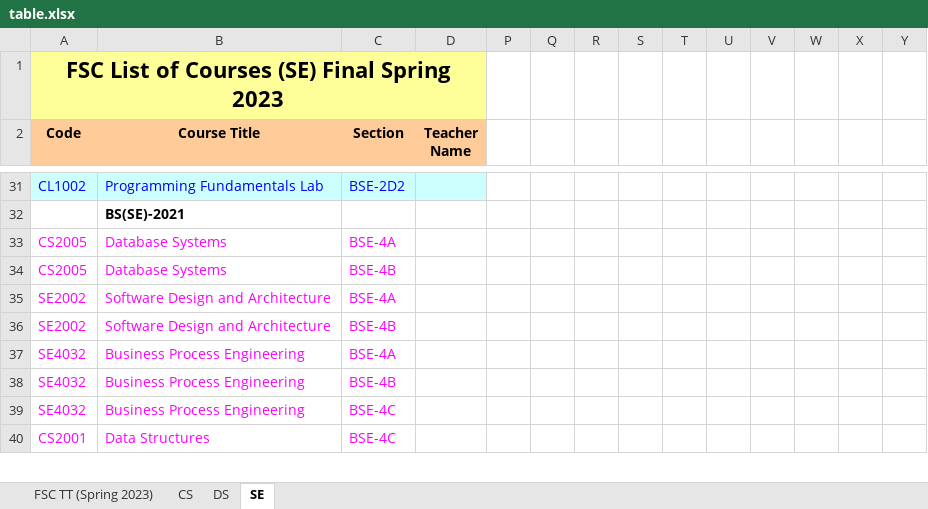
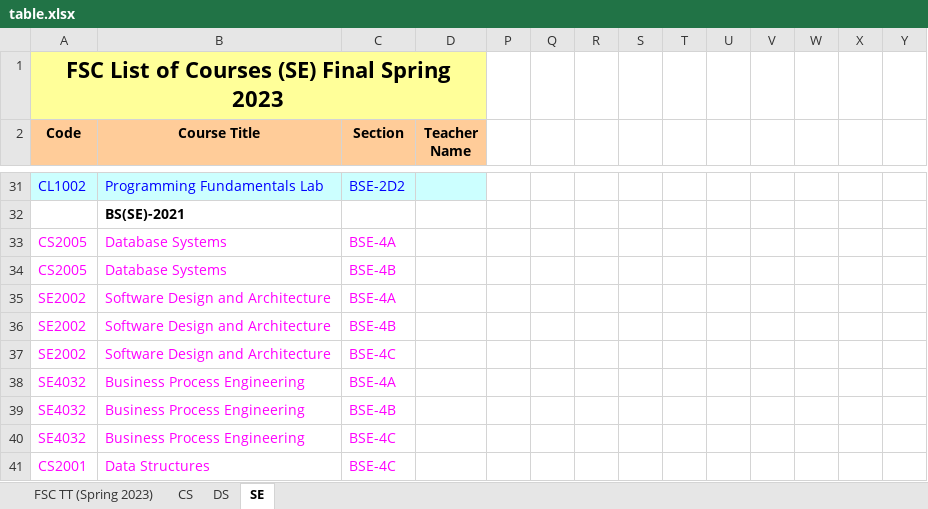
Before and after one commit to Hamza5743/TimeTableGenerator, an Excel workbook: Scripts/table.xlsx, sheet SE, drawn as a sheet; only a part is shown, gaps mark what is left out; values as stored, in another font and other column widths than the file's, no borders; charts and pictures not drawn; rows hold the shown columns only; the diff names each change by its address in the sheet, - before the commit and + after, or states it on an @@ line.

```diff
--- a/Scripts/table.xlsx (sheet SE)
+++ b/Scripts/table.xlsx (sheet SE)
+row 37: SE2002 | Software Design and Architecture | BSE-4C
```
Also changed, not shown: sheet DS, sheet FSC TT (Spring 2023), sheet CS, hidden cells, charts or pictures, 2 other files.
